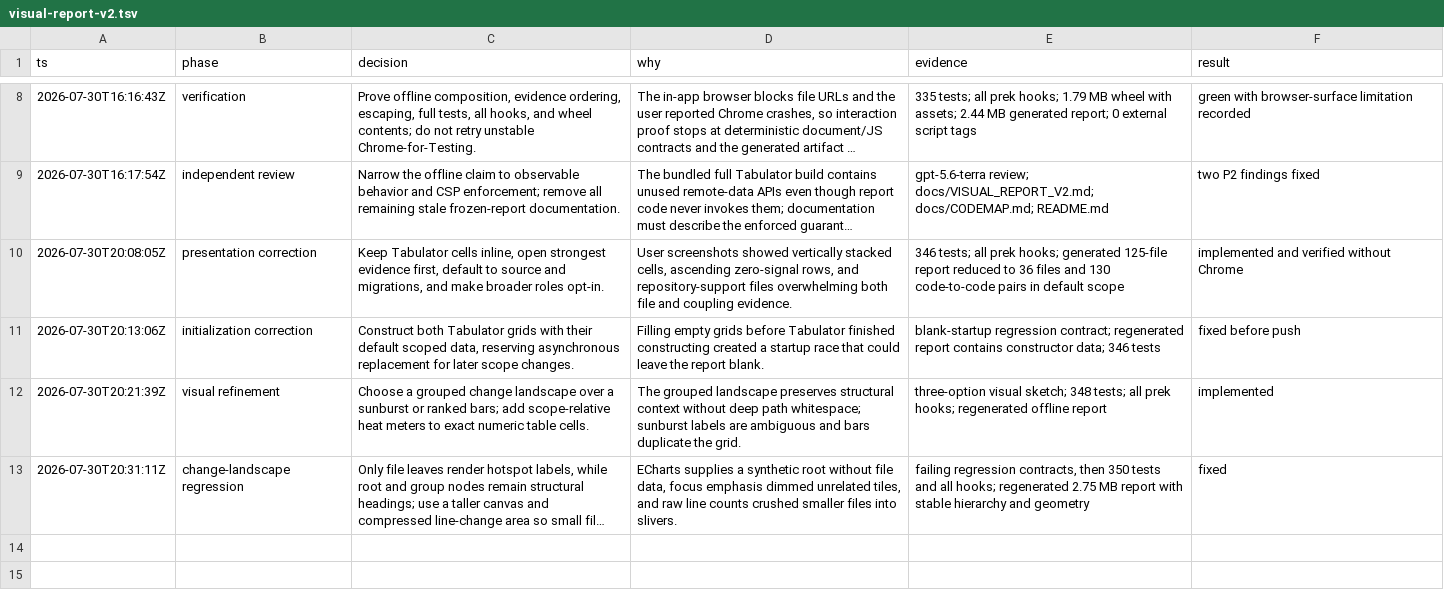
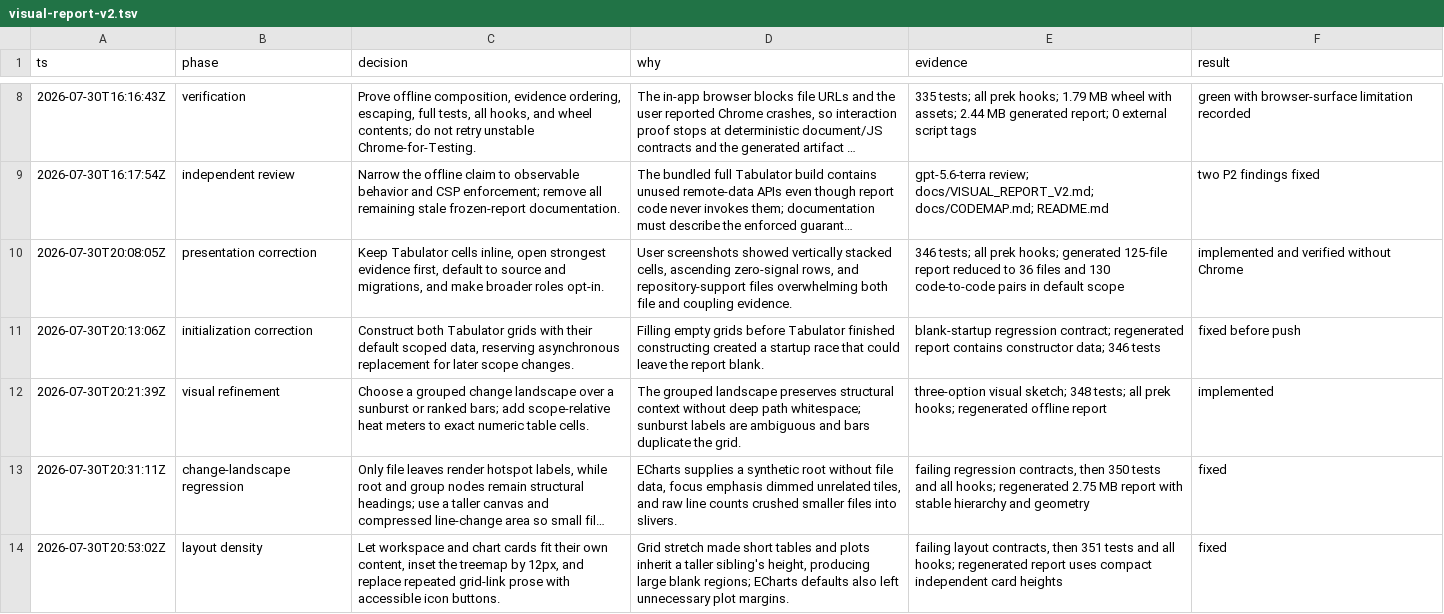
Before and after one commit to michael-denyer/black-box-unlock, a TSV file: .audit/visual-report-v2.tsv, drawn as a sheet; only a part is shown, gaps mark what is left out; long unchanged cells end in …; the diff names each change by its address in the sheet, - before the commit and + after, or states it on an @@ line.

Commit message:
fix: remove wasted report panel space

```diff
--- a/.audit/visual-report-v2.tsv
+++ b/.audit/visual-report-v2.tsv
+row 14: 2026-07-30T20:53:02Z | layout density | Let workspace and chart cards fit their own content, inset the treemap by 12px, and replace repeated grid-link prose with accessible icon buttons. | Grid stretch made short tables and plots inherit a taller sibling's height, producing large blank regions; ECharts defaults also left unnecessary plot margins. | failing layout contracts, then 351 tests and all hooks; regenerated report uses compact independent card heights | fixed
```
Also changed, not shown: 4 other files.
